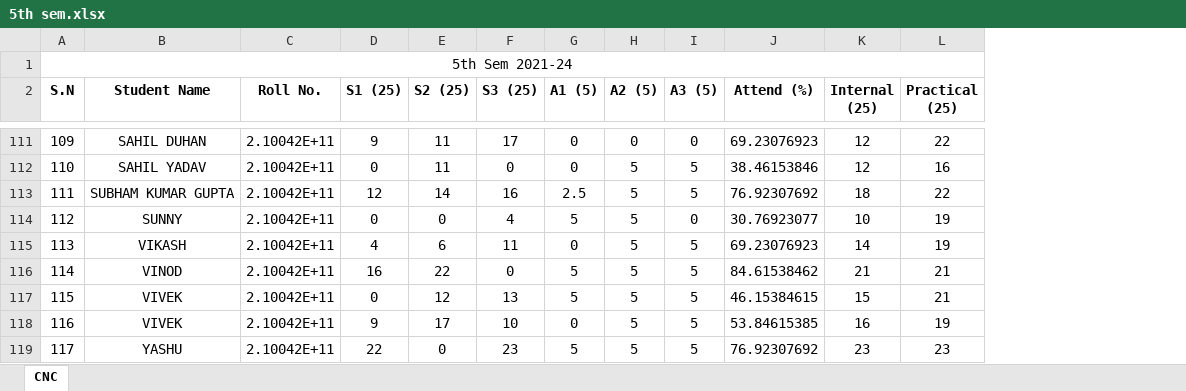
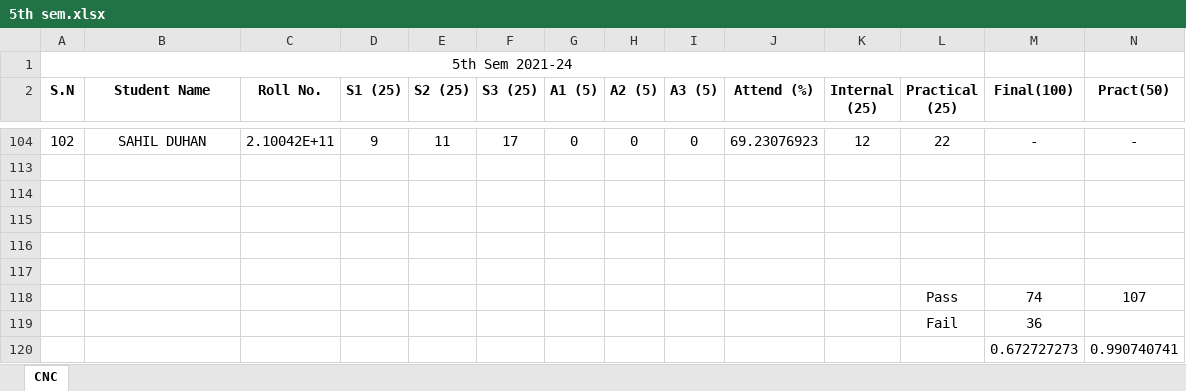
Before and after one commit to mechanicalcodingthunder/MechanicalCodingThunder.github.io, an Excel workbook: static/Upload/5th sem.xlsx, sheet CNC, drawn as a sheet; only a part is shown, gaps mark what is left out; values as stored, in another font and other column widths than the file's, no borders; removed rows and columns are numbered as before the commit, all else as after; rows hold the shown columns only; the diff covers the shown part only; the diff names each change by its address in the sheet, - before the commit and + after, or states it on an @@ line.

```diff
--- a/static/Upload/5th sem.xlsx (sheet CNC)
+++ b/static/Upload/5th sem.xlsx (sheet CNC)
+column M (Final(100)), row 104: -; row 120: 0.672727273
+column N (Pract(50)), row 104: -; row 120: 0.990740741
-A104 (S.N): 109
+A104 (S.N): 102
-row 113: 110 | SAHIL YADAV | 2.10042E+11 | 0 | 11 | 0 | 0 | 5 | 5 | 38.46153846 | 12 | 16
+row 113: (empty)
-row 114: 111 | SUBHAM KUMAR GUPTA | 2.10042E+11 | 12 | 14 | 16 | 2.5 | 5 | 5 | 76.92307692 | 18 | 22
+row 114: (empty)
-row 115: 112 | SUNNY | 2.10042E+11 | 0 | 0 | 4 | 5 | 5 | 0 | 30.76923077 | 10 | 19
+row 115: (empty)
-row 116: 113 | VIKASH | 2.10042E+11 | 4 | 6 | 11 | 0 | 5 | 5 | 69.23076923 | 14 | 19
+row 116: (empty)
-row 117: 114 | VINOD | 2.10042E+11 | 16 | 22 | 0 | 5 | 5 | 5 | 84.61538462 | 21 | 21
+row 117: (empty)
-row 117: 115 | VIVEK | 2.10042E+11 | 0 | 12 | 13 | 5 | 5 | 5 | 46.15384615 | 15 | 21
-row 118: 116 | VIVEK | 2.10042E+11 | 9 | 17 | 10 | 0 | 5 | 5 | 53.84615385 | 16 | 19
+row 118:  |  |  |  |  |  |  |  |  |  |  | Pass | 74 | 107
+row 119:  |  |  |  |  |  |  |  |  |  |  | Fail | 36
-A120 (S.N): 117
+A120 (S.N): (empty)
-B120 (Student Name): YASHU
+B120 (Student Name): (empty)
-C120 (Roll No.): 2.10042E+11
+C120 (Roll No.): (empty)
-D120 (S1 (25)): 22
+D120 (S1 (25)): (empty)
-E120 (S2 (25)): 0
+E120 (S2 (25)): (empty)
-F120 (S3 (25)): 23
+F120 (S3 (25)): (empty)
-G120 (A1 (5)): 5
+G120 (A1 (5)): (empty)
-H120 (A2 (5)): 5
+H120 (A2 (5)): (empty)
-I120 (A3 (5)): 5
+I120 (A3 (5)): (empty)
-J120 (Attend (%)): 76.92307692
+J120 (Attend (%)): (empty)
-K120 (Internal (25)): 23
+K120 (Internal (25)): (empty)
-L120 (Practical (25)): 23
+L120 (Practical (25)): (empty)
```
Also changed, not shown: 106 removed rows and 1 removed column elsewhere in this sheet, hidden cells.
